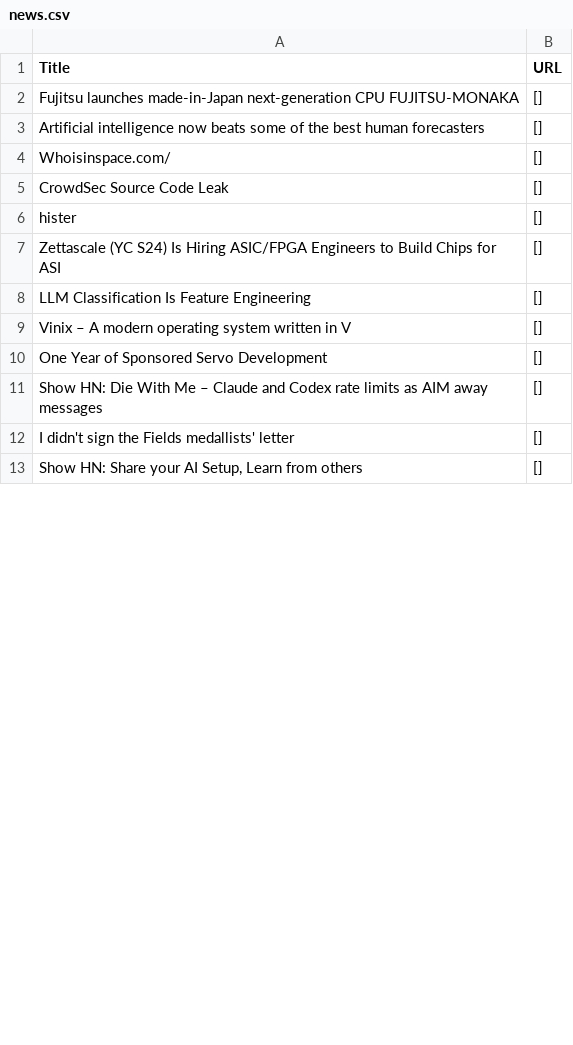
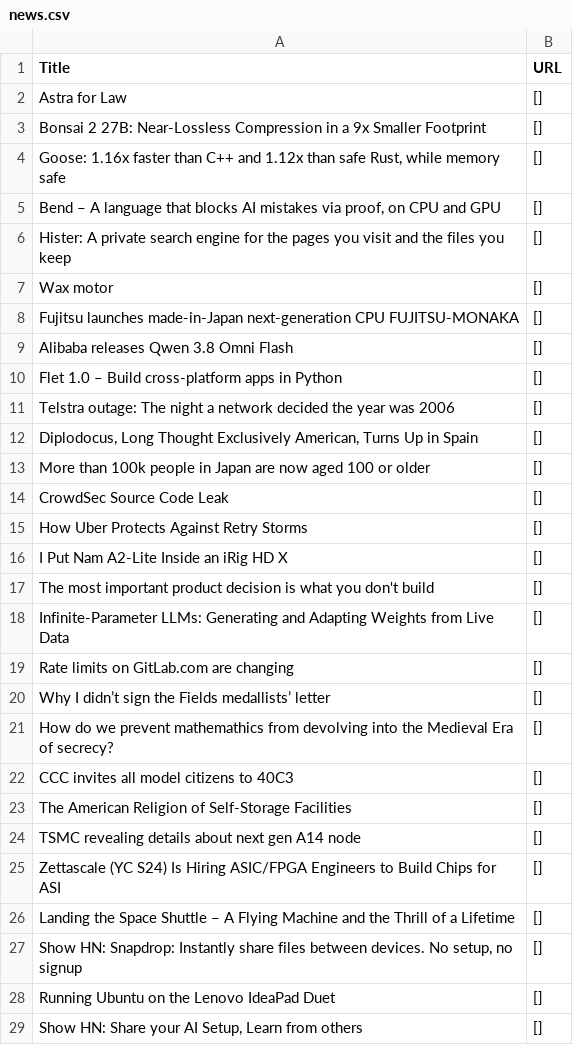
Before and after one commit to shawanhettiarachchi/hacher-news-scraper, a CSV file: news.csv, drawn as a sheet; only a part is shown; the diff covers the shown part only.

```diff
--- a/news.csv
+++ b/news.csv
@@ -1,13 +1,29 @@
 Title,URL
+Astra for Law,[]
+Bonsai 2 27B: Near-Lossless Compression in a 9x Smaller Footprint,[]
+"Goose: 1.16x faster than C++ and 1.12x than safe Rust, while memory safe",[]
+"Bend – A language that blocks AI mistakes via proof, on CPU and GPU",[]
+Hister: A private search engine for the pages you visit and the files you keep,[]
+Wax motor,[]
 Fujitsu launches made-in-Japan next-generation CPU FUJITSU-MONAKA,[]
-Artificial intelligence now beats some of the best human forecasters,[]
-Whoisinspace.com/,[]
+Alibaba releases Qwen 3.8 Omni Flash,[]
+Flet 1.0 – Build cross-platform apps in Python,[]
+Telstra outage: The night a network decided the year was 2006,[]
+"Diplodocus, Long Thought Exclusively American, Turns Up in Spain",[]
+More than 100k people in Japan are now aged 100 or older,[]
 CrowdSec Source Code Leak,[]
-hister,[]
+How Uber Protects Against Retry Storms,[]
+I Put Nam A2-Lite Inside an iRig HD X,[]
+The most important product decision is what you don't build,[]
+Infinite-Parameter LLMs: Generating and Adapting Weights from Live Data,[]
+Rate limits on GitLab.com are changing,[]
+Why I didn’t sign the Fields medallists’ letter,[]
+How do we prevent mathemathics from devolving into the Medieval Era of secrecy?,[]
+CCC invites all model citizens to 40C3,[]
+The American Religion of Self-Storage Facilities,[]
+TSMC revealing details about next gen A14 node,[]
 Zettascale (YC S24) Is Hiring ASIC/FPGA Engineers to Build Chips for ASI,[]
-LLM Classification Is Feature Engineering,[]
-Vinix – A modern operating system written in V,[]
-One Year of Sponsored Servo Development,[]
-Show HN: Die With Me – Claude and Codex rate limits as AIM away messages,[]
-I didn't sign the Fields medallists' letter,[]
+Landing the Space Shuttle – A Flying Machine and the Thrill of a Lifetime,[]
+"Show HN: Snapdrop: Instantly share files between devices. No setup, no signup",[]
+Running Ubuntu on the Lenovo IdeaPad Duet,[]
 "Show HN: Share your AI Setup, Learn from others",[]
```
Also changed, not shown: 14 removed rows and 1 edited cell elsewhere in this file.
